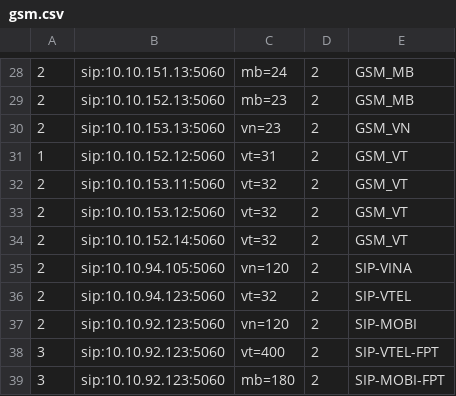
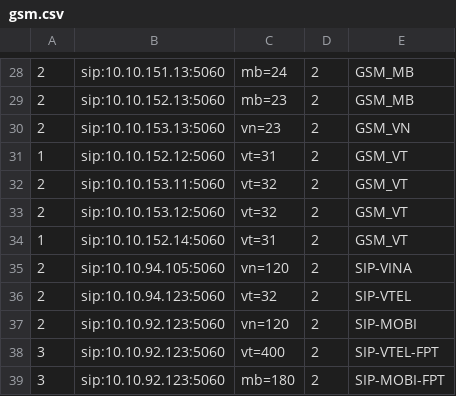
Before and after one commit to devops-itcs/CONFIG-CHANNEL-VPB-154-MAIN, a CSV file: gsm.csv, drawn as a sheet; only a part is shown, gaps mark what is left out.

Commit message:
Update gsm.csv

```diff
--- a/gsm.csv
+++ b/gsm.csv
@@ -33,3 +33,3 @@
 2,sip:10.10.153.12:5060,vt=32,2,GSM_VT
-2,sip:10.10.152.14:5060,vt=32,2,GSM_VT
+1,sip:10.10.152.14:5060,vt=31,2,GSM_VT
 2,sip:10.10.94.105:5060,vn=120,2,SIP-VINA
```
